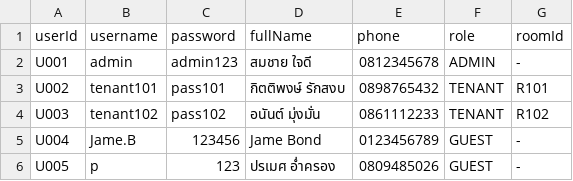
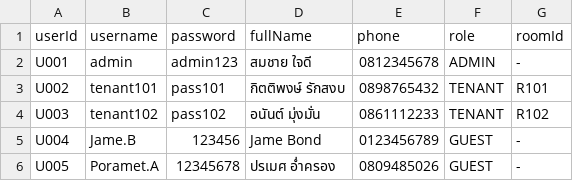
Before and after one commit to poramet-project/dormitory-management-system, a CSV file: src/data/users.csv, drawn as a sheet.

```diff
--- a/src/data/users.csv
+++ b/src/data/users.csv
@@ -5,2 +5,2 @@ U003,tenant102,pass102,อนันต์ มุ่งมั่น,0861112233,TE
 U004,Jame.B,123456,Jame Bond,0123456789,GUEST,-
-U005,p,123,ปรเมศ อ่ำครอง,0809485026,GUEST,-
+U005,Poramet.A,12345678,ปรเมศ อ่ำครอง,0809485026,GUEST,-
```
Also changed, not shown: 15 other files.
